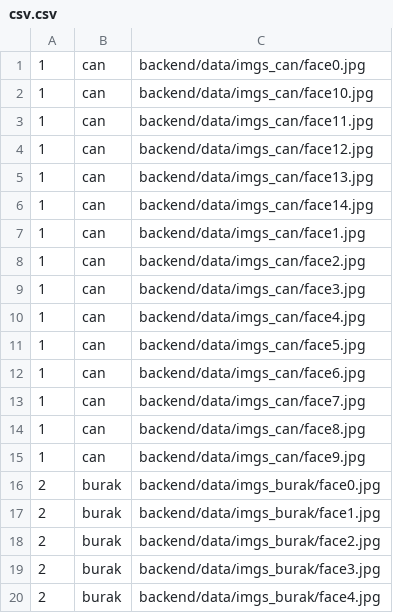
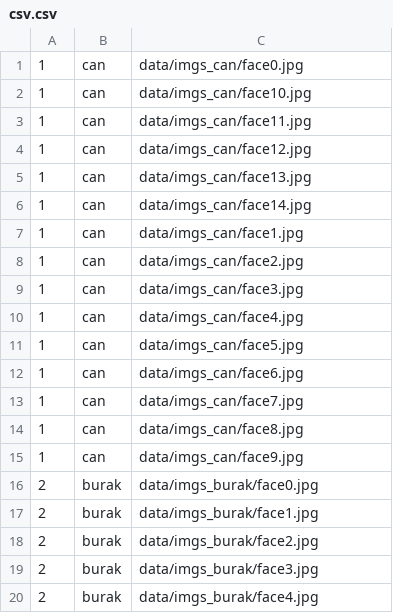
Before and after one commit to buraksivrikaya/smartmirror, a CSV file: data/csv.csv, drawn as a sheet.

```diff
--- a/data/csv.csv
+++ b/data/csv.csv
@@ -1,20 +1,20 @@
-1,can,backend/data/imgs_can/face0.jpg
-1,can,backend/data/imgs_can/face10.jpg
-1,can,backend/data/imgs_can/face11.jpg
-1,can,backend/data/imgs_can/face12.jpg
-1,can,backend/data/imgs_can/face13.jpg
-1,can,backend/data/imgs_can/face14.jpg
-1,can,backend/data/imgs_can/face1.jpg
-1,can,backend/data/imgs_can/face2.jpg
-1,can,backend/data/imgs_can/face3.jpg
-1,can,backend/data/imgs_can/face4.jpg
-1,can,backend/data/imgs_can/face5.jpg
-1,can,backend/data/imgs_can/face6.jpg
-1,can,backend/data/imgs_can/face7.jpg
-1,can,backend/data/imgs_can/face8.jpg
-1,can,backend/data/imgs_can/face9.jpg
-2,burak,backend/data/imgs_burak/face0.jpg
-2,burak,backend/data/imgs_burak/face1.jpg
-2,burak,backend/data/imgs_burak/face2.jpg
-2,burak,backend/data/imgs_burak/face3.jpg
-2,burak,backend/data/imgs_burak/face4.jpg
+1,can,data/imgs_can/face0.jpg
+1,can,data/imgs_can/face10.jpg
+1,can,data/imgs_can/face11.jpg
+1,can,data/imgs_can/face12.jpg
+1,can,data/imgs_can/face13.jpg
+1,can,data/imgs_can/face14.jpg
+1,can,data/imgs_can/face1.jpg
+1,can,data/imgs_can/face2.jpg
+1,can,data/imgs_can/face3.jpg
+1,can,data/imgs_can/face4.jpg
+1,can,data/imgs_can/face5.jpg
+1,can,data/imgs_can/face6.jpg
+1,can,data/imgs_can/face7.jpg
+1,can,data/imgs_can/face8.jpg
+1,can,data/imgs_can/face9.jpg
+2,burak,data/imgs_burak/face0.jpg
+2,burak,data/imgs_burak/face1.jpg
+2,burak,data/imgs_burak/face2.jpg
+2,burak,data/imgs_burak/face3.jpg
+2,burak,data/imgs_burak/face4.jpg
```
Also changed, not shown: 2 other files.
